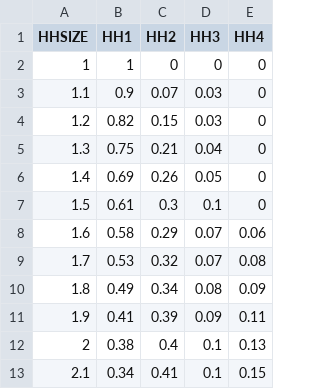
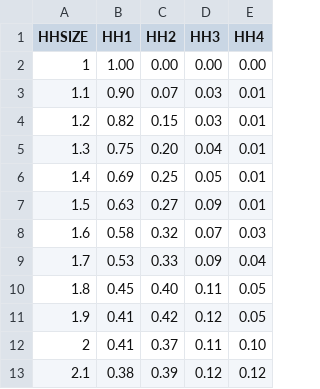
Before and after one commit to RSGInc/scog_model, a CSV file: SCOG_Model_2022/SharedData/HH_Submodel/Parameters/HHSizeModel.csv, drawn as a sheet; only a part is shown; the diff covers the shown part only.

Commit message:
Latest HH Submodel inputs

```diff
--- a/SCOG_Model_2022/SharedData/HH_Submodel/Parameters/HHSizeModel.csv
+++ b/SCOG_Model_2022/SharedData/HH_Submodel/Parameters/HHSizeModel.csv
@@ -1,13 +1,13 @@
 HHSIZE,HH1,HH2,HH3,HH4
-1,1,0,0,0
-1.1,0.9,0.07,0.03,0
-1.2,0.82,0.15,0.03,0
-1.3,0.75,0.21,0.04,0
-1.4,0.69,0.26,0.05,0
-1.5,0.61,0.3,0.1,0
-1.6,0.58,0.29,0.07,0.06
-1.7,0.53,0.32,0.07,0.08
-1.8,0.49,0.34,0.08,0.09
-1.9,0.41,0.39,0.09,0.11
-2,0.38,0.4,0.1,0.13
-2.1,0.34,0.41,0.1,0.15
+1,1.00,0.00,0.00,0.00
+1.1,0.90,0.07,0.03,0.01
+1.2,0.82,0.15,0.03,0.01
+1.3,0.75,0.20,0.04,0.01
+1.4,0.69,0.25,0.05,0.01
+1.5,0.63,0.27,0.09,0.01
+1.6,0.58,0.32,0.07,0.03
+1.7,0.53,0.33,0.09,0.04
+1.8,0.45,0.40,0.11,0.05
+1.9,0.41,0.42,0.12,0.05
+2,0.41,0.37,0.11,0.10
+2.1,0.38,0.39,0.12,0.12
```
Also changed, not shown: 74 edited cells elsewhere in this file, 7 other files.
